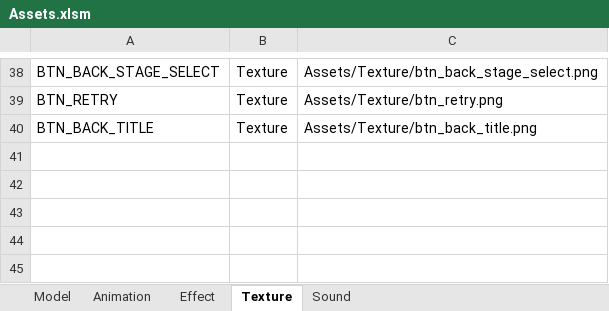
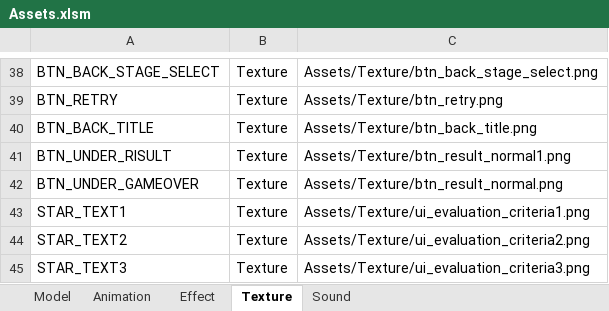
Before and after one commit to IwaiShogo/DirectX_3D_Base, an Excel workbook: DirectX_3D_Base/Tools/Assets.xlsm, sheet Texture, drawn as a sheet; only a part is shown, gaps mark what is left out; values as stored, in another font and other column widths than the file's, no borders; charts and pictures not drawn; the diff names each change by its address in the sheet, - before the commit and + after, or states it on an @@ line.

```diff
--- a/DirectX_3D_Base/Tools/Assets.xlsm (sheet Texture)
+++ b/DirectX_3D_Base/Tools/Assets.xlsm (sheet Texture)
+row 41: BTN_UNDER_RISULT | Texture | Assets/Texture/btn_result_normal1.png
+row 42: BTN_UNDER_GAMEOVER | Texture | Assets/Texture/btn_result_normal.png
+row 43: STAR_TEXT1 | Texture | Assets/Texture/ui_evaluation_criteria1.png
+row 44: STAR_TEXT2 | Texture | Assets/Texture/ui_evaluation_criteria2.png
+row 45: STAR_TEXT3 | Texture | Assets/Texture/ui_evaluation_criteria3.png
```
Also changed, not shown: sheet Animation, sheet Model, charts or pictures, 16 other files.
